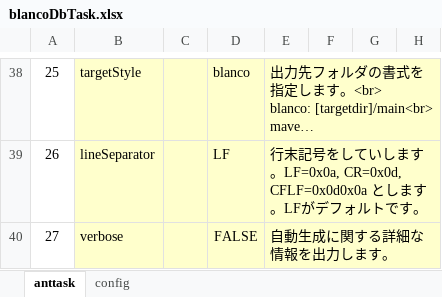
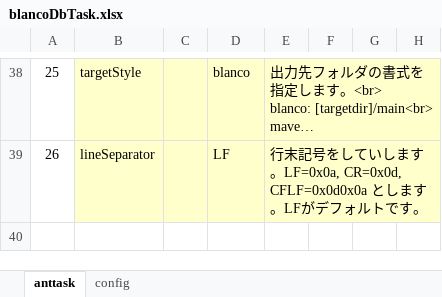
Before and after one commit to uedaueo/blancoDbEE, an Excel workbook: meta/program/blancoDbTask.xlsx, sheet anttask, drawn as a sheet; only a part is shown, gaps mark what is left out; long unchanged cells end in …; values as stored, in another font and other column widths than the file's, no borders; the diff names each change by its address in the sheet, - before the commit and + after, or states it on an @@ line.

```diff
--- a/meta/program/blancoDbTask.xlsx (sheet anttask)
+++ b/meta/program/blancoDbTask.xlsx (sheet anttask)
-row 40: 27 | verbose |  | FALSE | 自動生成に関する詳細な情報を出力します。
```
Also changed, not shown: 28 other files.
